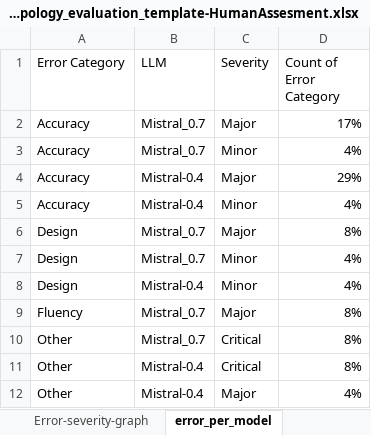
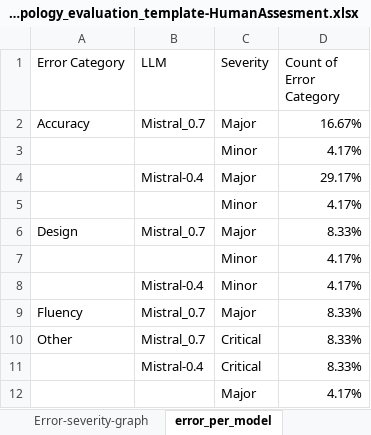
Before and after one commit to kjp-souza/tech-writing-LLM-human-evaluation, an Excel workbook: tech-writing-LLM-human-evaluation/Taus_dqf_errortypology_evaluation_template-HumanAssesment.xlsx, sheet error_per_model, drawn as a sheet; values as stored, in another font and other column widths than the file's, no borders; charts and pictures not drawn; removed rows and columns are numbered as before the commit, all else as after; the diff names each change by its address in the sheet, - before the commit and + after, or states it on an @@ line.

```diff
--- a/tech-writing-LLM-human-evaluation/Taus_dqf_errortypology_evaluation_template-HumanAssesment.xlsx (sheet error_per_model)
+++ b/tech-writing-LLM-human-evaluation/Taus_dqf_errortypology_evaluation_template-HumanAssesment.xlsx (sheet error_per_model)
-D2 (Count of Error Category): 17%
+D2 (Count of Error Category): 16.67%
-row 3: Accuracy | Mistral_0.7 | Minor | 4%
-row 4: Accuracy | Mistral-0.4 | Major | 29%
-row 5: Accuracy | Mistral-0.4 | Minor | 4%
+row 3:  |  | Minor | 4.17%
+row 4:  | Mistral-0.4 | Major | 29.17%
+row 5:  |  | Minor | 4.17%
-D6 (Count of Error Category): 8%
+D6 (Count of Error Category): 8.33%
-row 7: Design | Mistral_0.7 | Minor | 4%
-row 8: Design | Mistral-0.4 | Minor | 4%
+row 7:  |  | Minor | 4.17%
+row 8:  | Mistral-0.4 | Minor | 4.17%
-D9:D11 (Count of Error Category): 8%
+D9:D11 (Count of Error Category): 8.33%
-A11 (Error Category): Other
+A11 (Error Category): (empty)
-row 12: Other | Mistral-0.4 | Major | 4%
+row 12:  |  | Major | 4.17%
```
Also changed, not shown: sheet Error-severity-graph, sheet Error-Frequency-graph, sheet CriteriaDefinitions, sheet PenaltiesThresholds, sheet ReviewEnvironment, charts or pictures.
